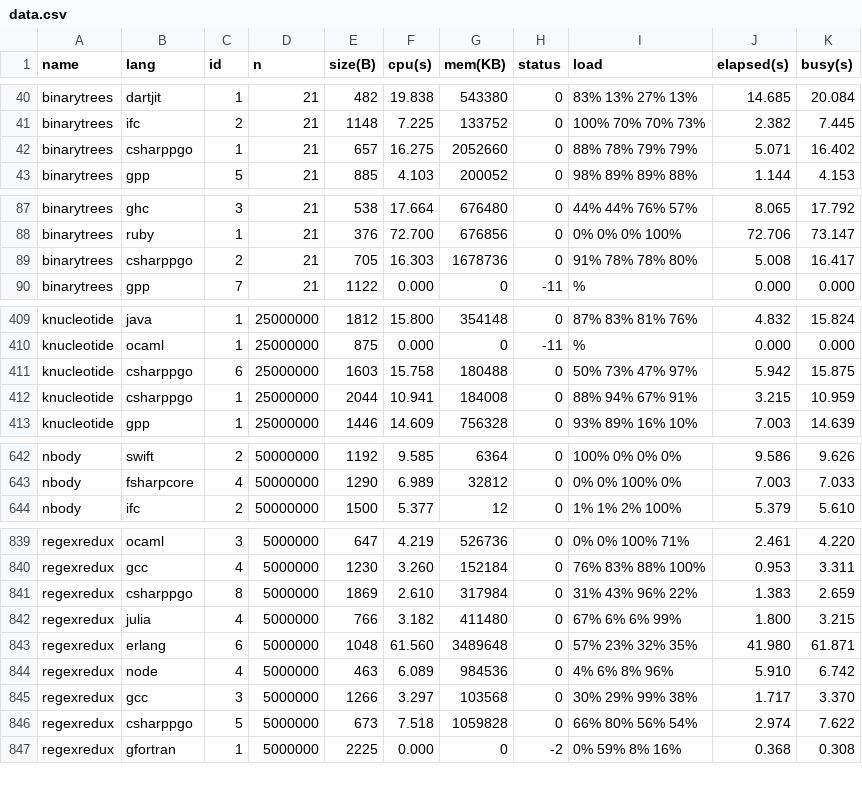
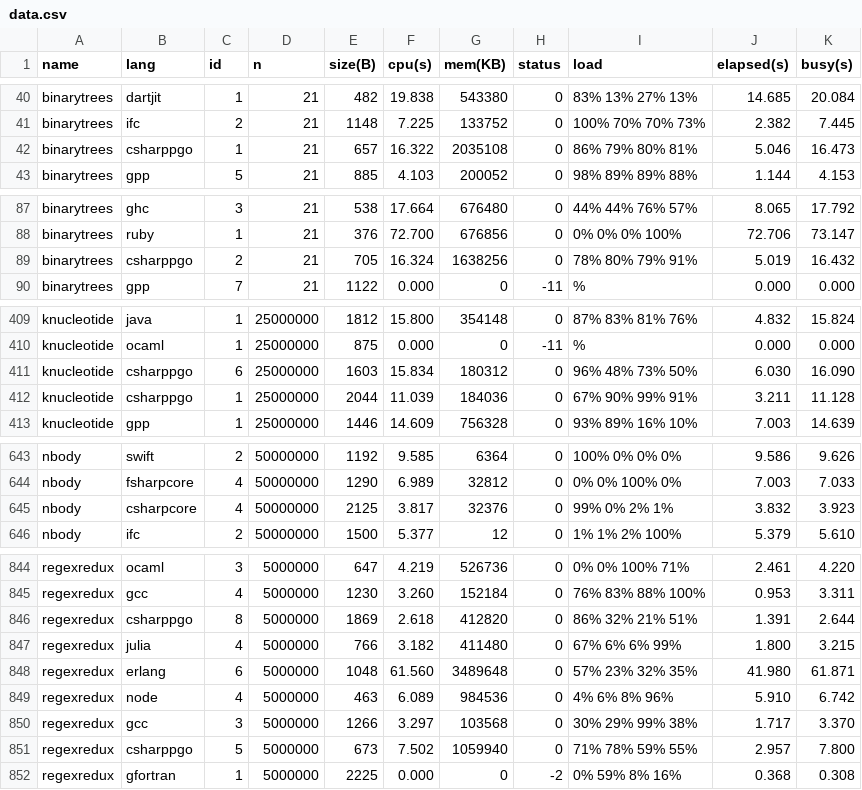
Before and after one commit to kirisky/benchmarks-game, a CSV file: public/data/data.csv, drawn as a sheet; only a part is shown, gaps mark what is left out; the diff covers the shown part only.

```diff
--- a/public/data/data.csv
+++ b/public/data/data.csv
@@ -41,3 +41,3 @@ binarytrees,dartjit,1,21,482,19.838,543380,0,83% 13% 27% 13%,14.685,20.084
 binarytrees,ifc,2,21,1148,7.225,133752,0,100% 70% 70% 73%,2.382,7.445
-binarytrees,csharppgo,1,21,657,16.275,2052660,0,88% 78% 79% 79%,5.071,16.402
+binarytrees,csharppgo,1,21,657,16.322,2035108,0,86% 79% 80% 81%,5.046,16.473
 binarytrees,gpp,5,21,885,4.103,200052,0,98% 89% 89% 88%,1.144,4.153
@@ -88,3 +88,3 @@ binarytrees,ghc,3,21,538,17.664,676480,0,44% 44% 76% 57%,8.065,17.792
 binarytrees,ruby,1,21,376,72.700,676856,0,0% 0% 0% 100%,72.706,73.147
-binarytrees,csharppgo,2,21,705,16.303,1678736,0,91% 78% 78% 80%,5.008,16.417
+binarytrees,csharppgo,2,21,705,16.324,1638256,0,78% 80% 79% 91%,5.019,16.432
 binarytrees,gpp,7,21,1122,0.000,0,-11,%,0.000,0.000
@@ -410,4 +410,4 @@ knucleotide,java,1,25000000,1812,15.800,354148,0,87% 83% 81% 76%,4.832,15.824
 knucleotide,ocaml,1,25000000,875,0.000,0,-11,%,0.000,0.000
-knucleotide,csharppgo,6,25000000,1603,15.758,180488,0,50% 73% 47% 97%,5.942,15.875
-knucleotide,csharppgo,1,25000000,2044,10.941,184008,0,88% 94% 67% 91%,3.215,10.959
+knucleotide,csharppgo,6,25000000,1603,15.834,180312,0,96% 48% 73% 50%,6.030,16.090
+knucleotide,csharppgo,1,25000000,2044,11.039,184036,0,67% 90% 99% 91%,3.211,11.128
 knucleotide,gpp,1,25000000,1446,14.609,756328,0,93% 89% 16% 10%,7.003,14.639
@@ -643,2 +644,3 @@ nbody,swift,2,50000000,1192,9.585,6364,0,100% 0% 0% 0%,9.586,9.626
 nbody,fsharpcore,4,50000000,1290,6.989,32812,0,0% 0% 100% 0%,7.003,7.033
+nbody,csharpcore,4,50000000,2125,3.817,32376,0,99% 0% 2% 1%,3.832,3.923
 nbody,ifc,2,50000000,1500,5.377,12,0,1% 1% 2% 100%,5.379,5.610
@@ -840,3 +845,3 @@ regexredux,ocaml,3,5000000,647,4.219,526736,0,0% 0% 100% 71%,2.461,4.220
 regexredux,gcc,4,5000000,1230,3.260,152184,0,76% 83% 88% 100%,0.953,3.311
-regexredux,csharppgo,8,5000000,1869,2.610,317984,0,31% 43% 96% 22%,1.383,2.659
+regexredux,csharppgo,8,5000000,1869,2.618,412820,0,86% 32% 21% 51%,1.391,2.644
 regexredux,julia,4,5000000,766,3.182,411480,0,67% 6% 6% 99%,1.800,3.215
@@ -845,3 +850,3 @@ regexredux,node,4,5000000,463,6.089,984536,0,4% 6% 8% 96%,5.910,6.742
 regexredux,gcc,3,5000000,1266,3.297,103568,0,30% 29% 99% 38%,1.717,3.370
-regexredux,csharppgo,5,5000000,673,7.518,1059828,0,66% 80% 56% 54%,2.974,7.622
+regexredux,csharppgo,5,5000000,673,7.502,1059940,0,71% 78% 59% 55%,2.957,7.800
 regexredux,gfortran,1,5000000,2225,0.000,0,-2,0% 59% 8% 16%,0.368,0.308
```
Also changed, not shown: 4 added rows and 111 edited cells elsewhere in this file, public/data/alldata.csv, public/data/ndata.csv, 49 other files.
